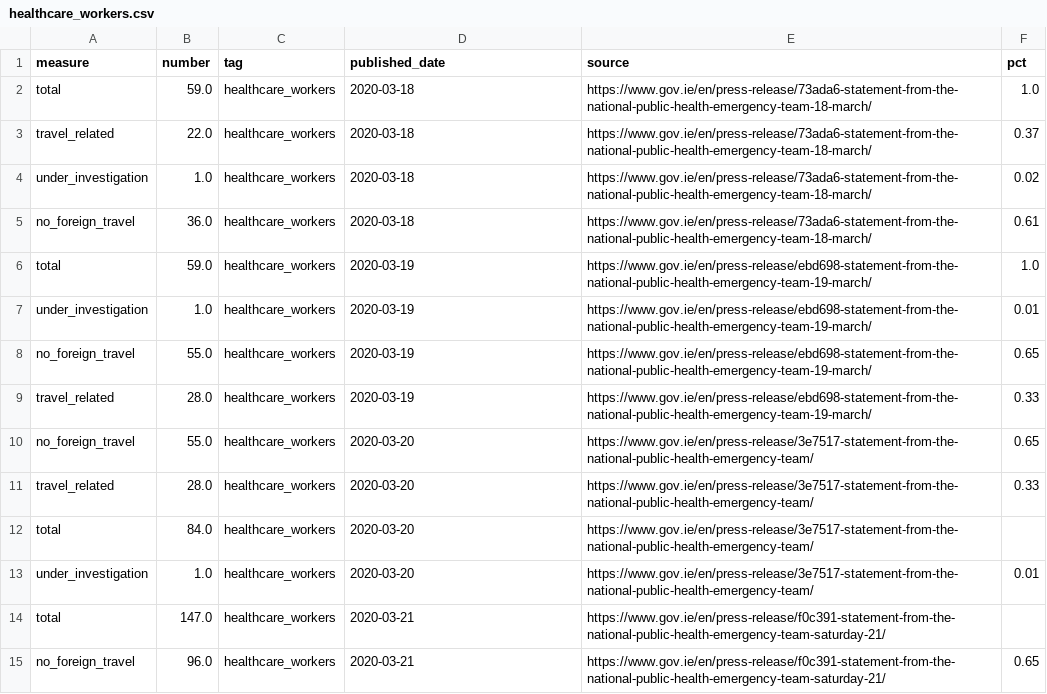
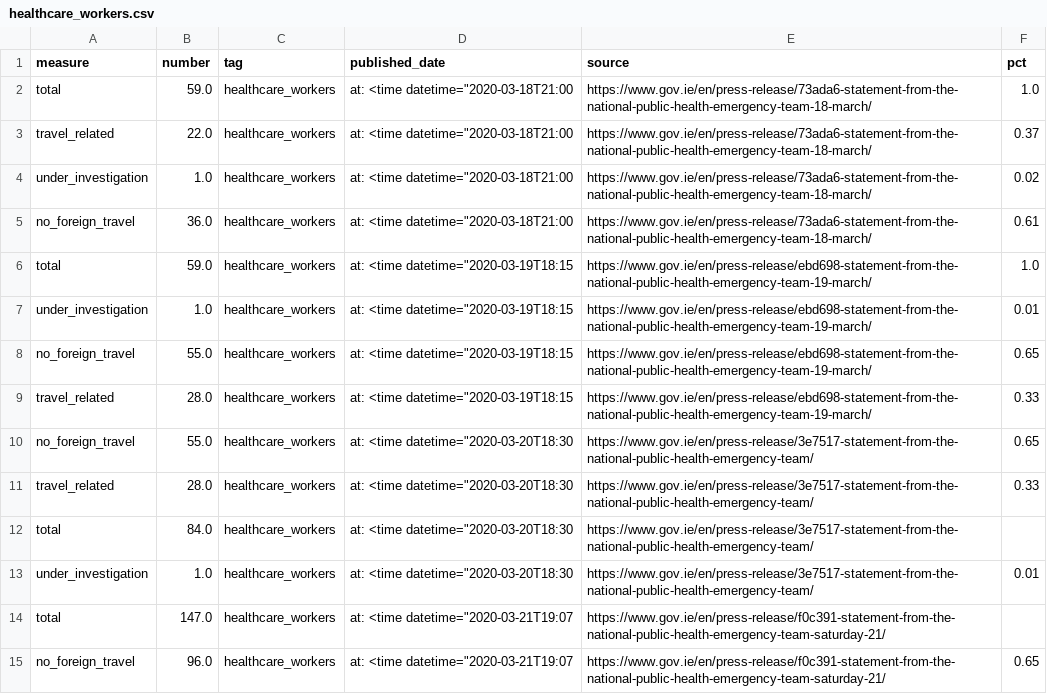
Before and after one commit to andrewm4894/ireland_covid19_data, a CSV file: data/healthcare_workers.csv, drawn as a sheet; only a part is shown; the diff covers the shown part only.

```diff
--- a/data/healthcare_workers.csv
+++ b/data/healthcare_workers.csv
@@ -1,15 +1,15 @@
 measure,number,tag,published_date,source,pct
-total,59.0,healthcare_workers,2020-03-18,https://www.gov.ie/en/press-release/73ada6-statement-from-the-national-public-health-emergency-team-18-march/,1.0
-travel_related,22.0,healthcare_workers,2020-03-18,https://www.gov.ie/en/press-release/73ada6-statement-from-the-national-public-health-emergency-team-18-march/,0.37
-under_investigation,1.0,healthcare_workers,2020-03-18,https://www.gov.ie/en/press-release/73ada6-statement-from-the-national-public-health-emergency-team-18-march/,0.02
-no_foreign_travel,36.0,healthcare_workers,2020-03-18,https://www.gov.ie/en/press-release/73ada6-statement-from-the-national-public-health-emergency-team-18-march/,0.61
-total,59.0,healthcare_workers,2020-03-19,https://www.gov.ie/en/press-release/ebd698-statement-from-the-national-public-health-emergency-team-19-march/,1.0
-under_investigation,1.0,healthcare_workers,2020-03-19,https://www.gov.ie/en/press-release/ebd698-statement-from-the-national-public-health-emergency-team-19-march/,0.01
-no_foreign_travel,55.0,healthcare_workers,2020-03-19,https://www.gov.ie/en/press-release/ebd698-statement-from-the-national-public-health-emergency-team-19-march/,0.65
-travel_related,28.0,healthcare_workers,2020-03-19,https://www.gov.ie/en/press-release/ebd698-statement-from-the-national-public-health-emergency-team-19-march/,0.33
-no_foreign_travel,55.0,healthcare_workers,2020-03-20,https://www.gov.ie/en/press-release/3e7517-statement-from-the-national-public-health-emergency-team/,0.65
-travel_related,28.0,healthcare_workers,2020-03-20,https://www.gov.ie/en/press-release/3e7517-statement-from-the-national-public-health-emergency-team/,0.33
-total,84.0,healthcare_workers,2020-03-20,https://www.gov.ie/en/press-release/3e7517-statement-from-the-national-public-health-emergency-team/,
-under_investigation,1.0,healthcare_workers,2020-03-20,https://www.gov.ie/en/press-release/3e7517-statement-from-the-national-public-health-emergency-team/,0.01
-total,147.0,healthcare_workers,2020-03-21,https://www.gov.ie/en/press-release/f0c391-statement-from-the-national-public-health-emergency-team-saturday-21/,
-no_foreign_travel,96.0,healthcare_workers,2020-03-21,https://www.gov.ie/en/press-release/f0c391-statement-from-the-national-public-health-emergency-team-saturday-21/,0.65
+total,59.0,healthcare_workers,"at: <time datetime=""2020-03-18T21:00",https://www.gov.ie/en/press-release/73ada6-statement-from-the-national-public-health-emergency-team-18-march/,1.0
+travel_related,22.0,healthcare_workers,"at: <time datetime=""2020-03-18T21:00",https://www.gov.ie/en/press-release/73ada6-statement-from-the-national-public-health-emergency-team-18-march/,0.37
+under_investigation,1.0,healthcare_workers,"at: <time datetime=""2020-03-18T21:00",https://www.gov.ie/en/press-release/73ada6-statement-from-the-national-public-health-emergency-team-18-march/,0.02
+no_foreign_travel,36.0,healthcare_workers,"at: <time datetime=""2020-03-18T21:00",https://www.gov.ie/en/press-release/73ada6-statement-from-the-national-public-health-emergency-team-18-march/,0.61
+total,59.0,healthcare_workers,"at: <time datetime=""2020-03-19T18:15",https://www.gov.ie/en/press-release/ebd698-statement-from-the-national-public-health-emergency-team-19-march/,1.0
+under_investigation,1.0,healthcare_workers,"at: <time datetime=""2020-03-19T18:15",https://www.gov.ie/en/press-release/ebd698-statement-from-the-national-public-health-emergency-team-19-march/,0.01
+no_foreign_travel,55.0,healthcare_workers,"at: <time datetime=""2020-03-19T18:15",https://www.gov.ie/en/press-release/ebd698-statement-from-the-national-public-health-emergency-team-19-march/,0.65
+travel_related,28.0,healthcare_workers,"at: <time datetime=""2020-03-19T18:15",https://www.gov.ie/en/press-release/ebd698-statement-from-the-national-public-health-emergency-team-19-march/,0.33
+no_foreign_travel,55.0,healthcare_workers,"at: <time datetime=""2020-03-20T18:30",https://www.gov.ie/en/press-release/3e7517-statement-from-the-national-public-health-emergency-team/,0.65
+travel_related,28.0,healthcare_workers,"at: <time datetime=""2020-03-20T18:30",https://www.gov.ie/en/press-release/3e7517-statement-from-the-national-public-health-emergency-team/,0.33
+total,84.0,healthcare_workers,"at: <time datetime=""2020-03-20T18:30",https://www.gov.ie/en/press-release/3e7517-statement-from-the-national-public-health-emergency-team/,
+under_investigation,1.0,healthcare_workers,"at: <time datetime=""2020-03-20T18:30",https://www.gov.ie/en/press-release/3e7517-statement-from-the-national-public-health-emergency-team/,0.01
+total,147.0,healthcare_workers,"at: <time datetime=""2020-03-21T19:07",https://www.gov.ie/en/press-release/f0c391-statement-from-the-national-public-health-emergency-team-saturday-21/,
+no_foreign_travel,96.0,healthcare_workers,"at: <time datetime=""2020-03-21T19:07",https://www.gov.ie/en/press-release/f0c391-statement-from-the-national-public-health-emergency-team-saturday-21/,0.65
```
Also changed, not shown: 30 edited cells elsewhere in this file, data/age_daily.csv, data/county_daily.csv, 13 other files.
